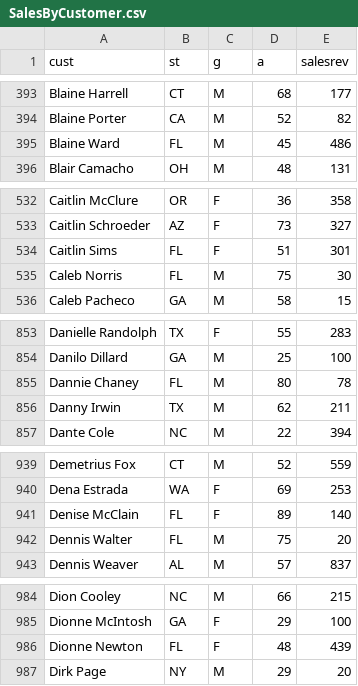
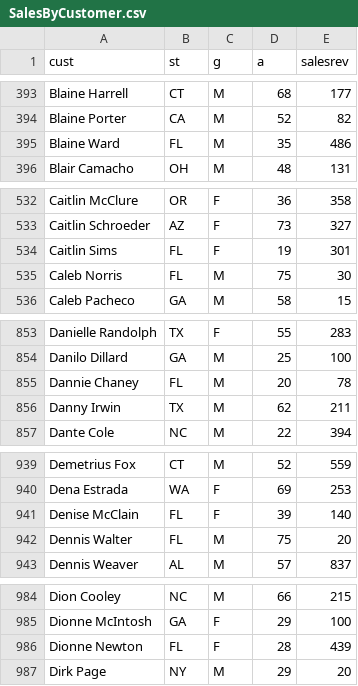
Before and after one commit to CriticalPathTraining/PBI365, a CSV file: Student/Data/SalesByCustomer.csv, drawn as a sheet; only a part is shown, gaps mark what is left out; the diff covers the shown part only.

```diff
--- a/Student/Data/SalesByCustomer.csv
+++ b/Student/Data/SalesByCustomer.csv
@@ -394,3 +394,3 @@ Blaine Harrell,CT,M,68,177
 Blaine Porter,CA,M,52,82
-Blaine Ward,FL,M,45,486
+Blaine Ward,FL,M,35,486
 Blair Camacho,OH,M,48,131
@@ -533,3 +533,3 @@ Caitlin McClure,OR,F,36,358
 Caitlin Schroeder,AZ,F,73,327
-Caitlin Sims,FL,F,51,301
+Caitlin Sims,FL,F,19,301
 Caleb Norris,FL,M,75,30
@@ -854,3 +854,3 @@ Danielle Randolph,TX,F,55,283
 Danilo Dillard,GA,M,25,100
-Dannie Chaney,FL,M,80,78
+Dannie Chaney,FL,M,20,78
 Danny Irwin,TX,M,62,211
@@ -940,3 +940,3 @@ Demetrius Fox,CT,M,52,559
 Dena Estrada,WA,F,69,253
-Denise McClain,FL,F,89,140
+Denise McClain,FL,F,39,140
 Dennis Walter,FL,M,75,20
@@ -985,3 +985,3 @@ Dion Cooley,NC,M,66,215
 Dionne McIntosh,GA,F,29,100
-Dionne Newton,FL,F,48,439
+Dionne Newton,FL,F,28,439
 Dirk Page,NY,M,29,20
```
Also changed, not shown: 19 edited cells elsewhere in this file.
